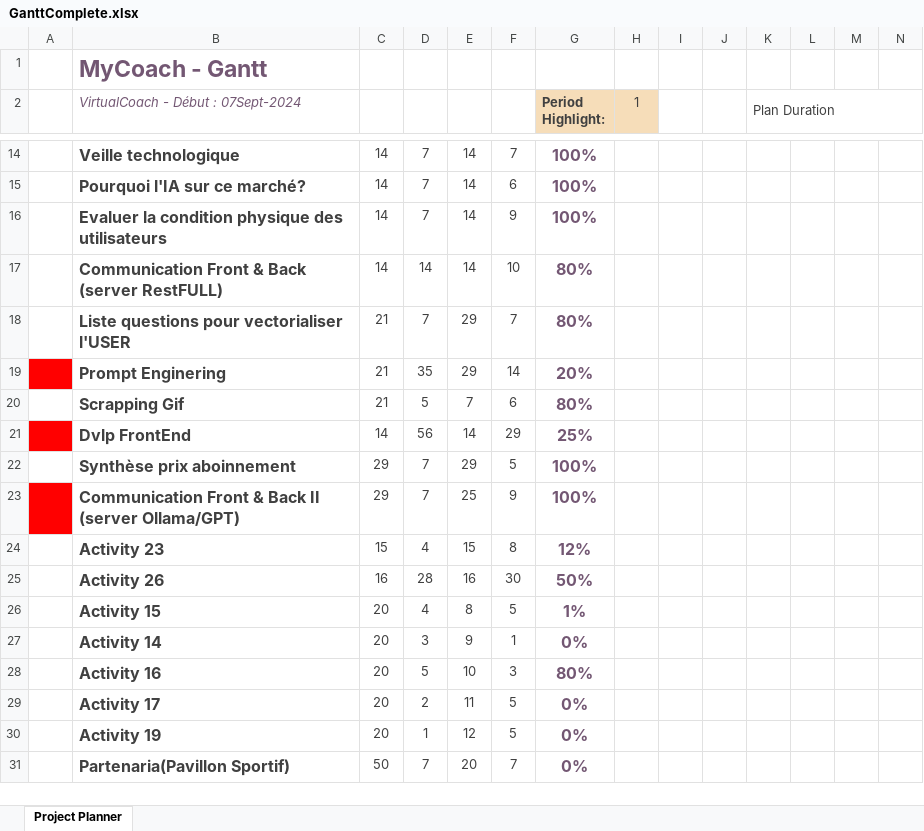
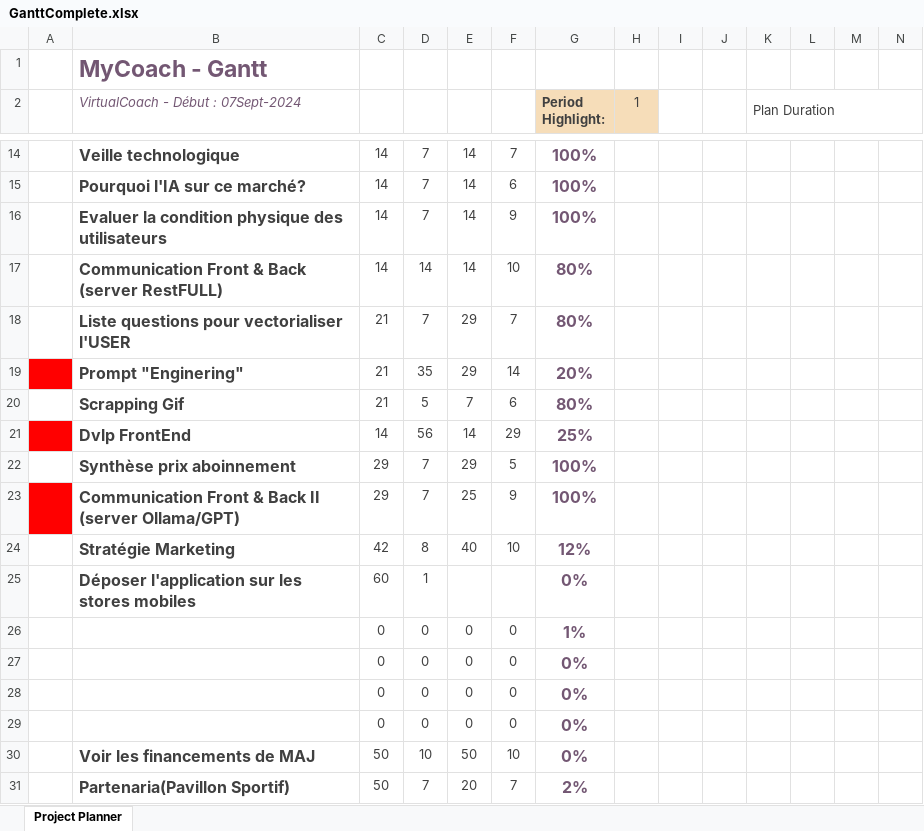
Before and after one commit to MathisAulagnier/VirtualCoach, an Excel workbook: GestionProjet/GanttComplete.xlsx, sheet Project Planner, drawn as a sheet; only a part is shown, gaps mark what is left out; values as stored, in another font and other column widths than the file's, no borders; conditional formats and table styles not drawn; removed rows and columns are numbered as before the commit, all else as after; rows hold the shown columns only; the diff names each change by its address in the sheet, - before the commit and + after, or states it on an @@ line.

```diff
--- a/GestionProjet/GanttComplete.xlsx (sheet Project Planner)
+++ b/GestionProjet/GanttComplete.xlsx (sheet Project Planner)
-B19: Prompt Enginering
+B19: Prompt "Enginering"
-row 24:  | Activity 23 | 15 | 4 | 15 | 8 | 12%
-row 25:  | Activity 26 | 16 | 28 | 16 | 30 | 50%
-row 26:  | Activity 15 | 20 | 4 | 8 | 5 | 1%
-row 27:  | Activity 14 | 20 | 3 | 9 | 1 | 0%
-row 28:  | Activity 16 | 20 | 5 | 10 | 3 | 80%
-row 29:  | Activity 17 | 20 | 2 | 11 | 5 | 0%
-row 30:  | Activity 19 | 20 | 1 | 12 | 5 | 0%
+row 24:  | Stratégie Marketing | 42 | 8 | 40 | 10 | 12%
+row 25:  | Déposer l'application sur les stores mobiles | 60 | 1 |  |  | 0%
+row 26:  |  | 0 | 0 | 0 | 0 | 1%
+row 27:  |  | 0 | 0 | 0 | 0 | 0%
+row 28:  |  | 0 | 0 | 0 | 0 | 0%
+row 29:  |  | 0 | 0 | 0 | 0 | 0%
+row 30:  | Voir les financements de MAJ | 50 | 10 | 50 | 10 | 0%
-G31 (Period Highlight:): 0%
+G31 (Period Highlight:): 2%
```
Also changed, not shown: 2 other files.
